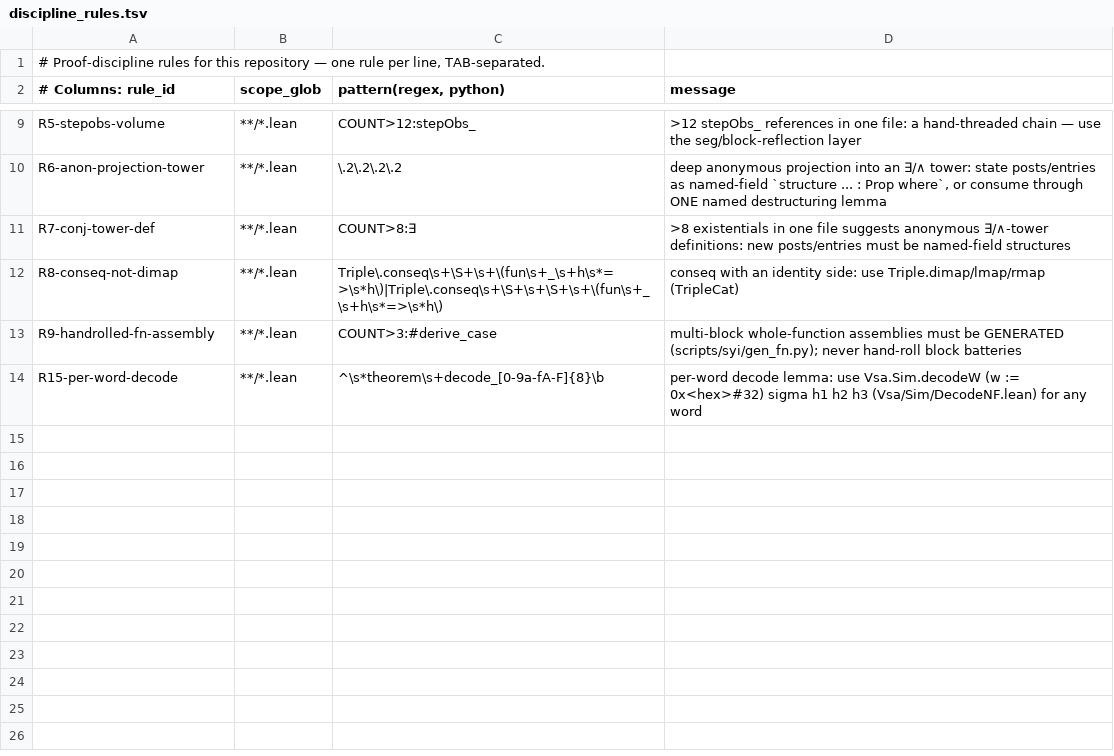
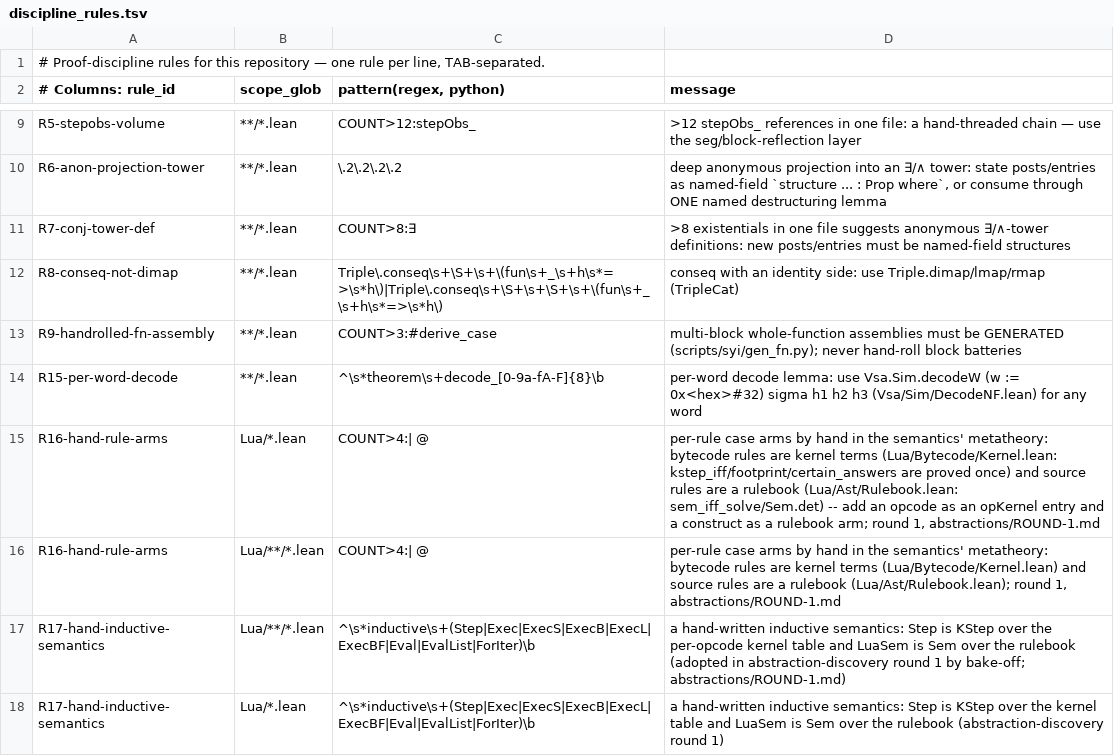
Before and after one commit to BasisResearch/ship-your-lua, a TSV file: scripts/discipline_rules.tsv, drawn as a sheet; only a part is shown, gaps mark what is left out.

```diff
--- a/scripts/discipline_rules.tsv
+++ b/scripts/discipline_rules.tsv
@@ -14 +14,5 @@ R9-handrolled-fn-assembly	**/*.lean	COUNT>3:#derive_case	multi-block whole-funct
 R15-per-word-decode	**/*.lean	^\s*theorem\s+decode_[0-9a-fA-F]{8}\b	per-word decode lemma: use Vsa.Sim.decodeW (w := 0x<hex>#32) sigma h1 h2 h3 (Vsa/Sim/DecodeNF.lean) for any word
+R16-hand-rule-arms	Lua/*.lean	COUNT>4:| @	per-rule case arms by hand in the semantics' metatheory: bytecode rules are kernel terms (Lua/Bytecode/Kernel.lean: kstep_iff/footprint/certain_answers are proved once) and source rules are a rulebook (Lua/Ast/Rulebook.lean: sem_iff_solve/Sem.det) -- add an opcode as an opKernel entry and a construct as a rulebook arm; round 1, abstractions/ROUND-1.md
+R16-hand-rule-arms	Lua/**/*.lean	COUNT>4:| @	per-rule case arms by hand in the semantics' metatheory: bytecode rules are kernel terms (Lua/Bytecode/Kernel.lean) and source rules are a rulebook (Lua/Ast/Rulebook.lean); round 1, abstractions/ROUND-1.md
+R17-hand-inductive-semantics	Lua/**/*.lean	^\s*inductive\s+(Step|Exec|ExecS|ExecB|ExecL|ExecBF|Eval|EvalList|ForIter)\b	a hand-written inductive semantics: Step is KStep over the per-opcode kernel table and LuaSem is Sem over the rulebook (adopted in abstraction-discovery round 1 by bake-off; abstractions/ROUND-1.md)
+R17-hand-inductive-semantics	Lua/*.lean	^\s*inductive\s+(Step|Exec|ExecS|ExecB|ExecL|ExecBF|Eval|EvalList|ForIter)\b	a hand-written inductive semantics: Step is KStep over the kernel table and LuaSem is Sem over the rulebook (abstraction-discovery round 1)
```
Also changed, not shown: 7 other files.
